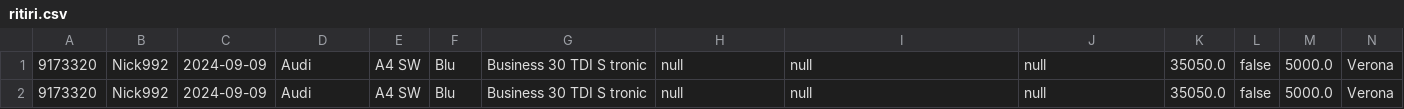
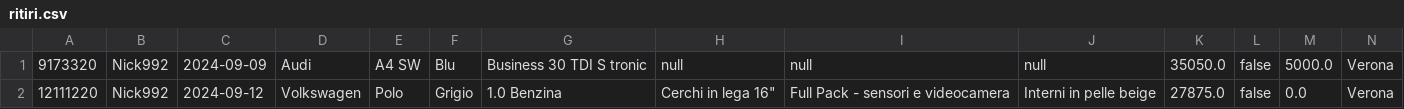
Before and after one commit to nickise92/CarConfigurator, a CSV file: database/ritiri.csv, drawn as a sheet; only a part is shown; removed rows and columns are numbered as before the commit, all else as after; rows hold the shown columns only; the diff names each change by its address in the sheet, - before the commit and + after, or states it on an @@ line.

```diff
--- a/database/ritiri.csv
+++ b/database/ritiri.csv
-row 2: 9173320 | Nick992 | 2024-09-09 | Audi | A4 SW | Blu | Business 30 TDI S tronic | null | null | null | 35050.0 | false | 5000.0 | Verona
+row 2: 12111220 | Nick992 | 2024-09-12 | Volkswagen | Polo | Grigio | 1.0 Benzina | Cerchi in lega 16" | Full Pack - sensori e videocamera | Interni in pelle beige | 27875.0 | false | 0.0 | Verona
```
Also changed, not shown: database/users.csv, 7 other files.
